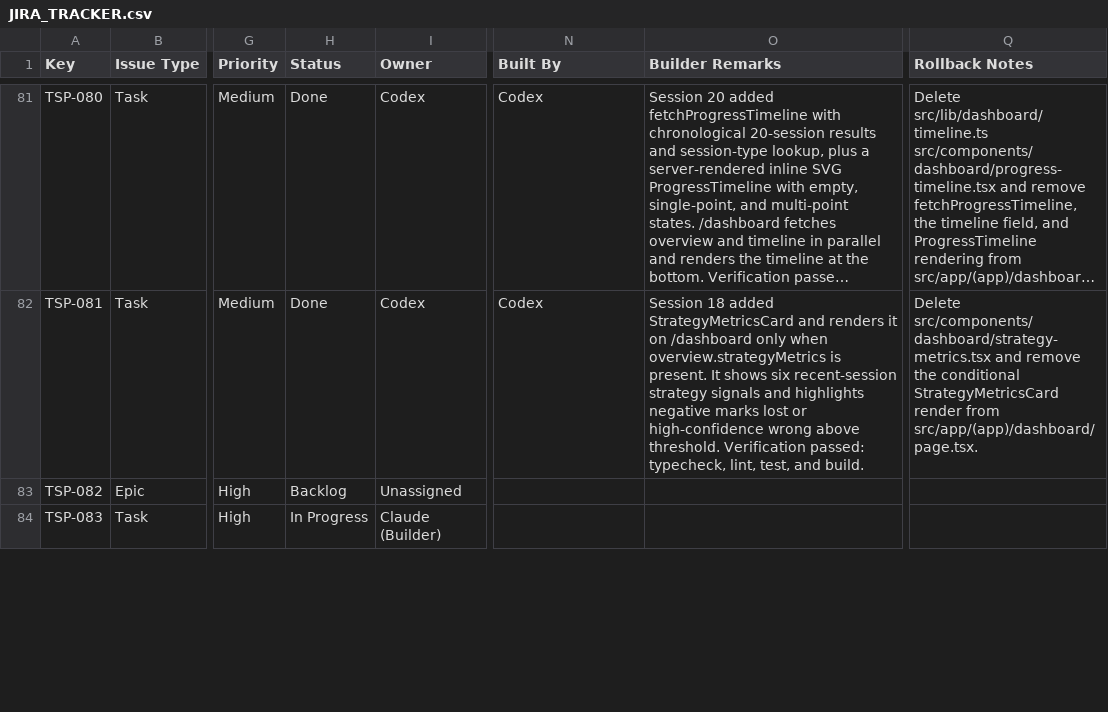
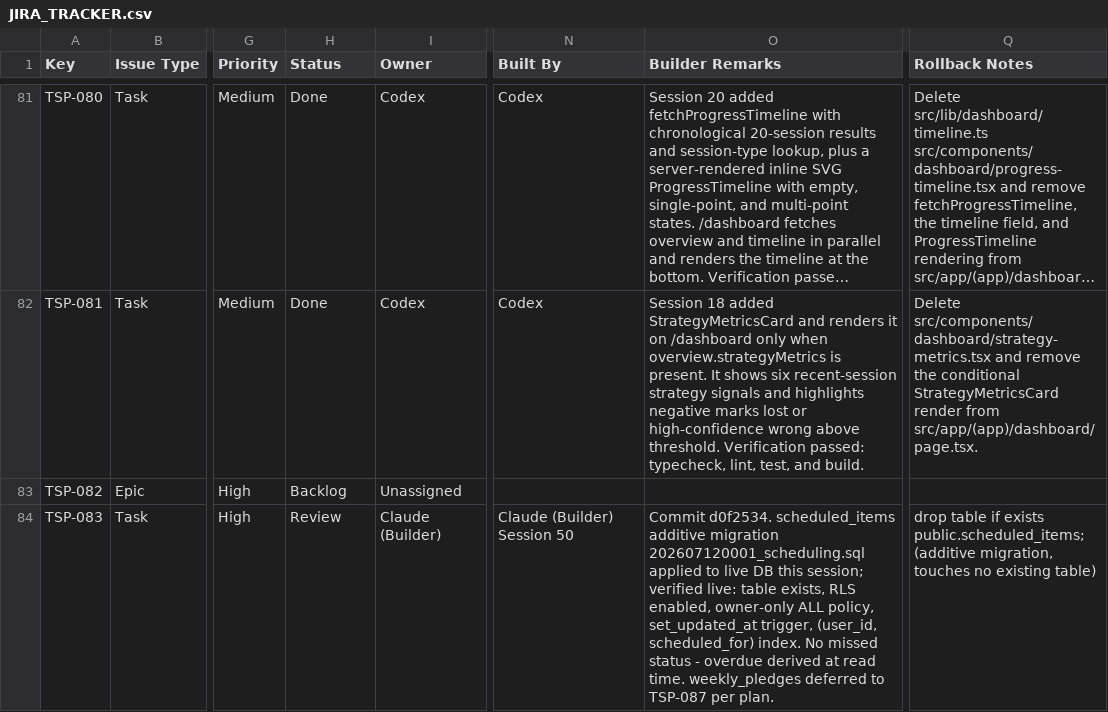
Before and after one commit to sehyfNei/TEstportal, a CSV file: trackers/JIRA_TRACKER.csv, drawn as a sheet; only a part is shown, gaps mark what is left out; long unchanged cells end in …; the diff covers the shown part only; the diff names each change by its address in the sheet, - before the commit and + after, or states it on an @@ line.

```diff
--- a/trackers/JIRA_TRACKER.csv
+++ b/trackers/JIRA_TRACKER.csv
-H84 (Status): In Progress
+H84 (Status): Review
-N84 (Built By): (empty)
+N84 (Built By): Claude (Builder) Session 50
-O84 (Builder Remarks): (empty)
+O84 (Builder Remarks): Commit d0f2534. scheduled_items additive migration 202607120001_scheduling.sql applied to live DB this session; verified live: table exists, RLS enabled, owner-only ALL policy, set_updated_at trigger, (user_id, scheduled_for) index. No missed status - overdue derived at read time. weekly_pledges deferred to TSP-087 per plan.
-Q84 (Rollback Notes): (empty)
+Q84 (Rollback Notes): drop table if exists public.scheduled_items; (additive migration, touches no existing table)
```
Also changed, not shown: 13 edited cells elsewhere in this file, 2 other files.
